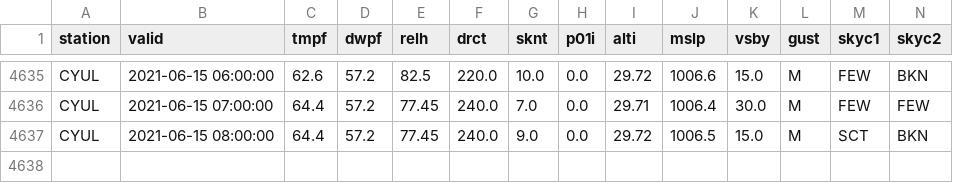
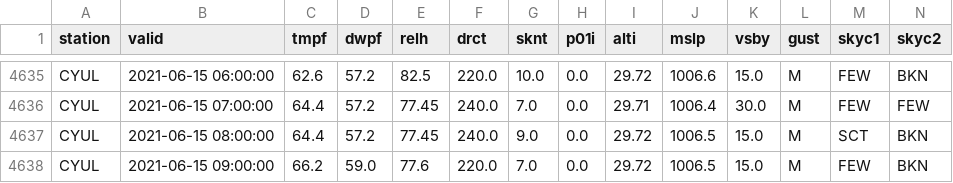
Before and after one commit to drdevinhopkins/210307, a CSV file: data/CYULweather.csv, drawn as a sheet; only a part is shown, gaps mark what is left out; rows hold the shown columns only; the diff names each change by its address in the sheet, - before the commit and + after, or states it on an @@ line.

```diff
--- a/data/CYULweather.csv
+++ b/data/CYULweather.csv
+row 4638: CYUL | 2021-06-15 09:00:00 | 66.2 | 59.0 | 77.6 | 220.0 | 7.0 | 0.0 | 29.72 | 1006.5 | 15.0 | M | FEW | BKN
```
Also changed, not shown: 1 other file.
